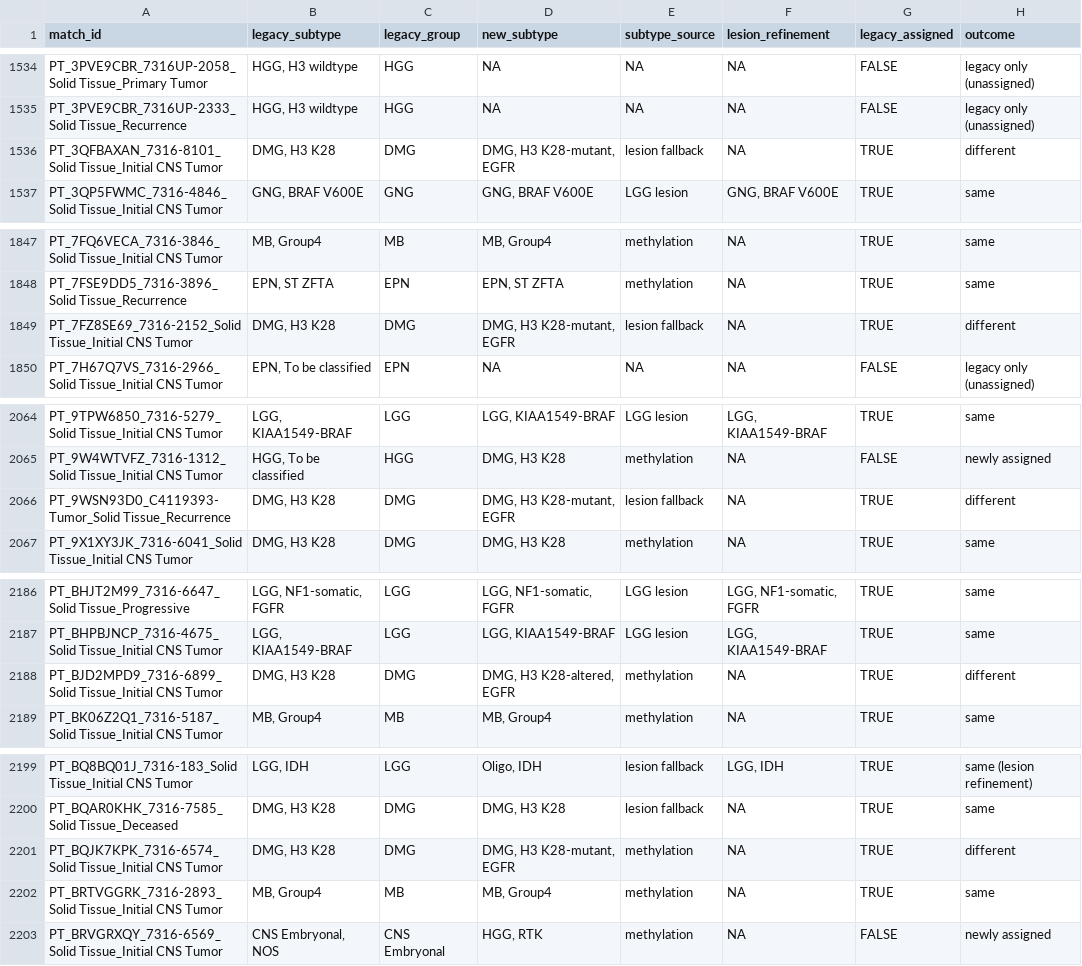
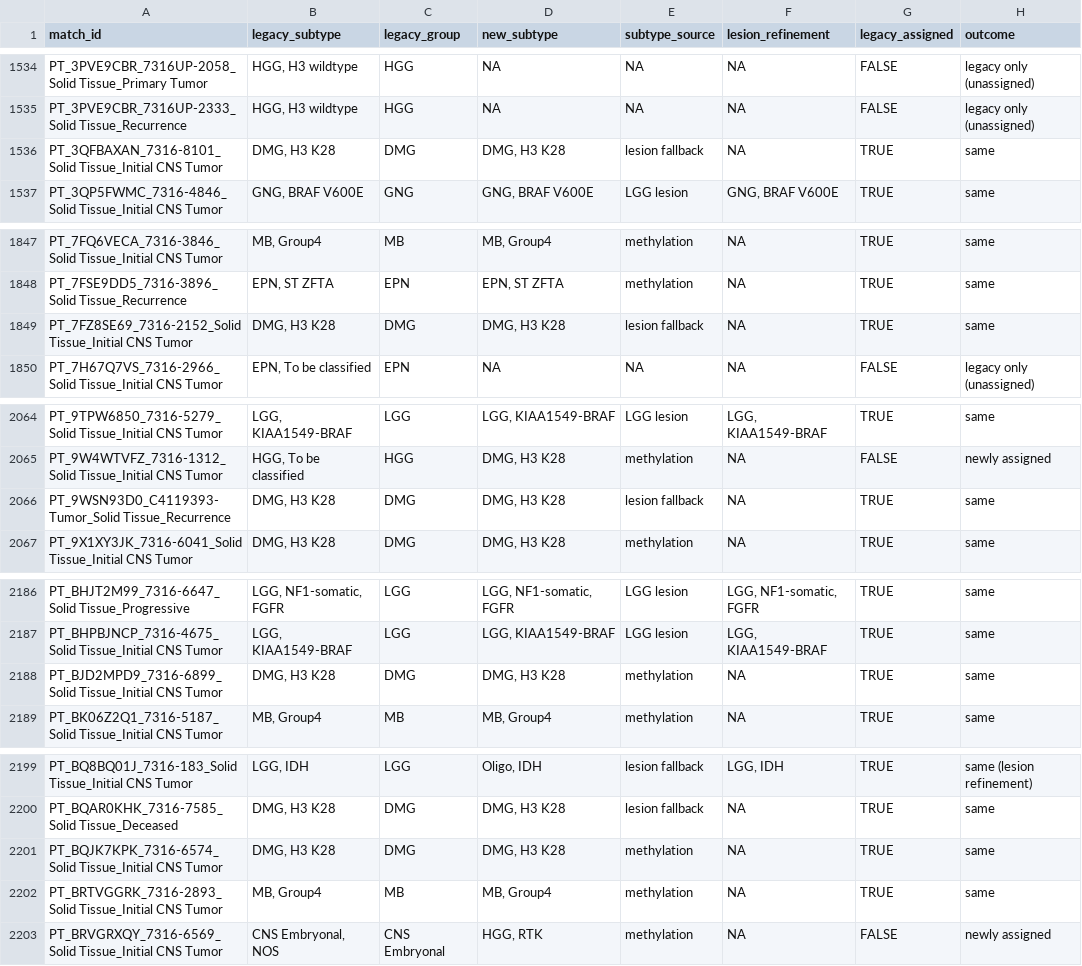
Before and after one commit to rokitalab/OpenPedCan-Project-CNH, a TSV file: analyses/molecular-subtyping-CNS/results/legacy_comparison.tsv, drawn as a sheet; only a part is shown, gaps mark what is left out; the diff covers the shown part only.

```diff
--- a/analyses/molecular-subtyping-CNS/results/legacy_comparison.tsv
+++ b/analyses/molecular-subtyping-CNS/results/legacy_comparison.tsv
@@ -1535,3 +1535,3 @@ PT_3PVE9CBR_7316UP-2058_Solid Tissue_Primary Tumor	HGG, H3 wildtype	HGG	NA	NA	NA
 PT_3PVE9CBR_7316UP-2333_Solid Tissue_Recurrence	HGG, H3 wildtype	HGG	NA	NA	NA	FALSE	legacy only (unassigned)
-PT_3QFBAXAN_7316-8101_Solid Tissue_Initial CNS Tumor	DMG, H3 K28	DMG	DMG, H3 K28-mutant, EGFR	lesion fallback	NA	TRUE	different
+PT_3QFBAXAN_7316-8101_Solid Tissue_Initial CNS Tumor	DMG, H3 K28	DMG	DMG, H3 K28	lesion fallback	NA	TRUE	same
 PT_3QP5FWMC_7316-4846_Solid Tissue_Initial CNS Tumor	GNG, BRAF V600E	GNG	GNG, BRAF V600E	LGG lesion	GNG, BRAF V600E	TRUE	same
@@ -1848,3 +1848,3 @@ PT_7FQ6VECA_7316-3846_Solid Tissue_Initial CNS Tumor	MB, Group4	MB	MB, Group4	me
 PT_7FSE9DD5_7316-3896_Solid Tissue_Recurrence	EPN, ST ZFTA	EPN	EPN, ST ZFTA	methylation	NA	TRUE	same
-PT_7FZ8SE69_7316-2152_Solid Tissue_Initial CNS Tumor	DMG, H3 K28	DMG	DMG, H3 K28-mutant, EGFR	lesion fallback	NA	TRUE	different
+PT_7FZ8SE69_7316-2152_Solid Tissue_Initial CNS Tumor	DMG, H3 K28	DMG	DMG, H3 K28	lesion fallback	NA	TRUE	same
 PT_7H67Q7VS_7316-2966_Solid Tissue_Initial CNS Tumor	EPN, To be classified	EPN	NA	NA	NA	FALSE	legacy only (unassigned)
@@ -2065,3 +2065,3 @@ PT_9TPW6850_7316-5279_Solid Tissue_Initial CNS Tumor	LGG, KIAA1549-BRAF	LGG	LGG,
 PT_9W4WTVFZ_7316-1312_Solid Tissue_Initial CNS Tumor	HGG, To be classified	HGG	DMG, H3 K28	methylation	NA	FALSE	newly assigned
-PT_9WSN93D0_C4119393-Tumor_Solid Tissue_Recurrence	DMG, H3 K28	DMG	DMG, H3 K28-mutant, EGFR	lesion fallback	NA	TRUE	different
+PT_9WSN93D0_C4119393-Tumor_Solid Tissue_Recurrence	DMG, H3 K28	DMG	DMG, H3 K28	lesion fallback	NA	TRUE	same
 PT_9X1XY3JK_7316-6041_Solid Tissue_Initial CNS Tumor	DMG, H3 K28	DMG	DMG, H3 K28	methylation	NA	TRUE	same
@@ -2187,3 +2187,3 @@ PT_BHJT2M99_7316-6647_Solid Tissue_Progressive	LGG, NF1-somatic, FGFR	LGG	LGG, N
 PT_BHPBJNCP_7316-4675_Solid Tissue_Initial CNS Tumor	LGG, KIAA1549-BRAF	LGG	LGG, KIAA1549-BRAF	LGG lesion	LGG, KIAA1549-BRAF	TRUE	same
-PT_BJD2MPD9_7316-6899_Solid Tissue_Initial CNS Tumor	DMG, H3 K28	DMG	DMG, H3 K28-altered, EGFR	methylation	NA	TRUE	different
+PT_BJD2MPD9_7316-6899_Solid Tissue_Initial CNS Tumor	DMG, H3 K28	DMG	DMG, H3 K28	methylation	NA	TRUE	same
 PT_BK06Z2Q1_7316-5187_Solid Tissue_Initial CNS Tumor	MB, Group4	MB	MB, Group4	methylation	NA	TRUE	same
@@ -2200,3 +2200,3 @@ PT_BQ8BQ01J_7316-183_Solid Tissue_Initial CNS Tumor	LGG, IDH	LGG	Oligo, IDH	lesi
 PT_BQAR0KHK_7316-7585_Solid Tissue_Deceased	DMG, H3 K28	DMG	DMG, H3 K28	lesion fallback	NA	TRUE	same
-PT_BQJK7KPK_7316-6574_Solid Tissue_Initial CNS Tumor	DMG, H3 K28	DMG	DMG, H3 K28-mutant, EGFR	methylation	NA	TRUE	different
+PT_BQJK7KPK_7316-6574_Solid Tissue_Initial CNS Tumor	DMG, H3 K28	DMG	DMG, H3 K28	methylation	NA	TRUE	same
 PT_BRTVGGRK_7316-2893_Solid Tissue_Initial CNS Tumor	MB, Group4	MB	MB, Group4	methylation	NA	TRUE	same
```
Also changed, not shown: 18 edited cells elsewhere in this file, analyses/molecular-subtyping-CNS/results/free_text_dmg.tsv, analyses/molecular-subtyping-CNS/results/methylation_subtype_validation.tsv, 5 other files.
